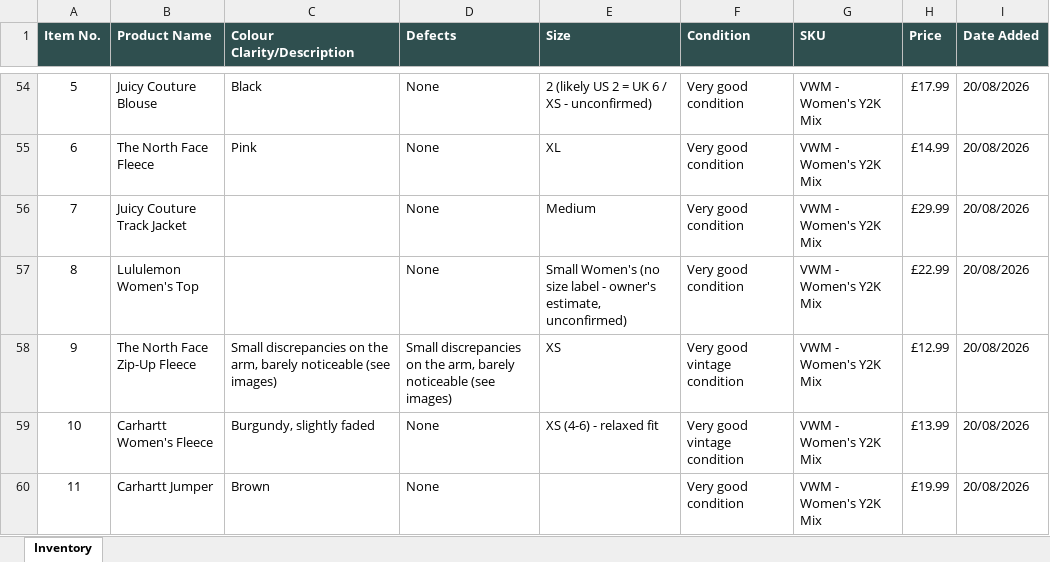
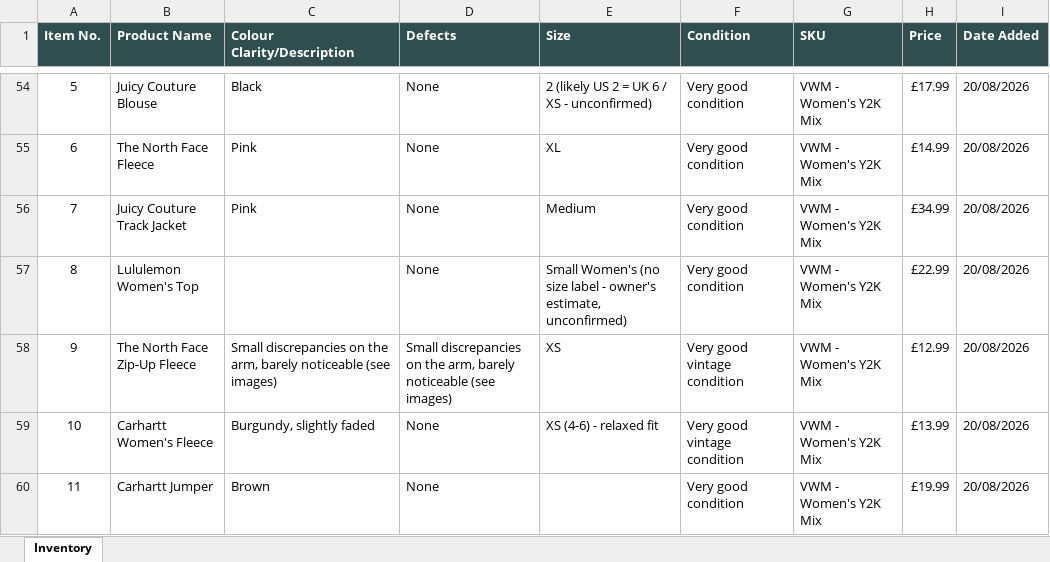
Before and after one commit to Mrwilson1882/Milltown-Archive, an Excel workbook: inventory.xlsx, sheet Inventory, drawn as a sheet; only a part is shown, gaps mark what is left out; values as stored, in another font and other column widths than the file's, no borders; the diff names each change by its address in the sheet, - before the commit and + after, or states it on an @@ line.

```diff
--- a/inventory.xlsx (sheet Inventory)
+++ b/inventory.xlsx (sheet Inventory)
-C56 (Colour Clarity/Description): (empty)
+C56 (Colour Clarity/Description): Pink
-H56 (Price): £29.99
+H56 (Price): £34.99
```
Also changed, not shown: 2 other files.
